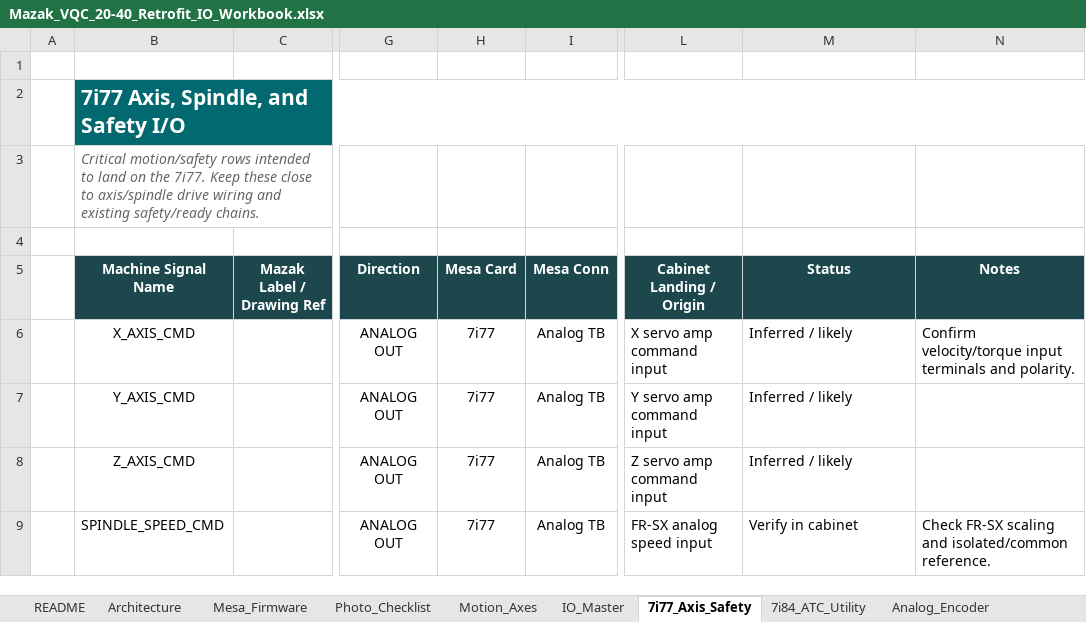
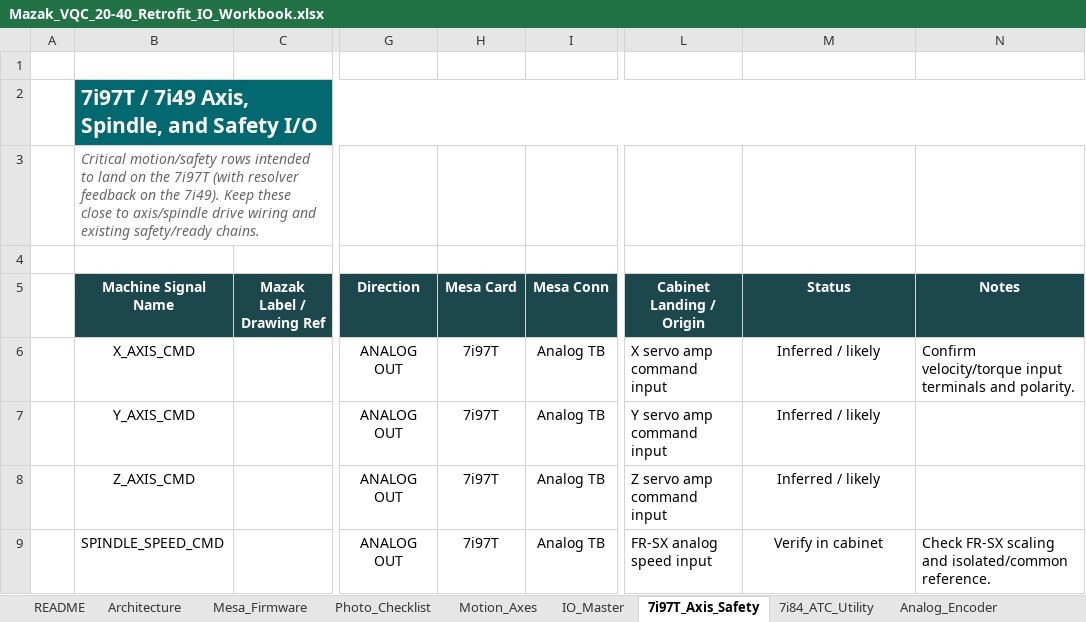
Before and after one commit to agant172/mazak-vqc20-linuxcnc-retrofit, an Excel workbook: bom/Mazak_VQC_20-40_Retrofit_IO_Workbook.xlsx, sheet 7i97T_Axis_Safety, drawn as a sheet; only a part is shown, gaps mark what is left out; values as stored, in another font and other column widths than the file's, no borders; conditional formats and table styles not drawn; the diff covers the shown part only; the diff names each change by its address in the sheet, - before the commit and + after, or states it on an @@ line.

```diff
--- a/bom/Mazak_VQC_20-40_Retrofit_IO_Workbook.xlsx (sheet 7i97T_Axis_Safety)
+++ b/bom/Mazak_VQC_20-40_Retrofit_IO_Workbook.xlsx (sheet 7i97T_Axis_Safety)
-sheet tab: 7i77_Axis_Safety
+sheet tab: 7i97T_Axis_Safety
-B2 (Machine Signal Name): 7i77 Axis, Spindle, and Safety I/O
+B2 (Machine Signal Name): 7i97T / 7i49 Axis, Spindle, and Safety I/O
-B3 (Machine Signal Name): …on the 7i77. Keep these…
+B3 (Machine Signal Name): …on the 7i97T (with resolver feedback on the 7i49). Keep these…
-H6:H9 (Mesa Card): 7i77
+H6:H9 (Mesa Card): 7i97T
-M6:M9 alignment: left
+M6:M9 alignment: center
```
Also changed, not shown: 4 added rows, 4 removed rows, 36 edited cells and cell formats elsewhere in this sheet, sheet IO_Master, sheet Mesa_Firmware, sheet README, sheet Parts_List, sheet Motion_Axes, sheet Architecture, 6 more sheets, other sheet tabs.
